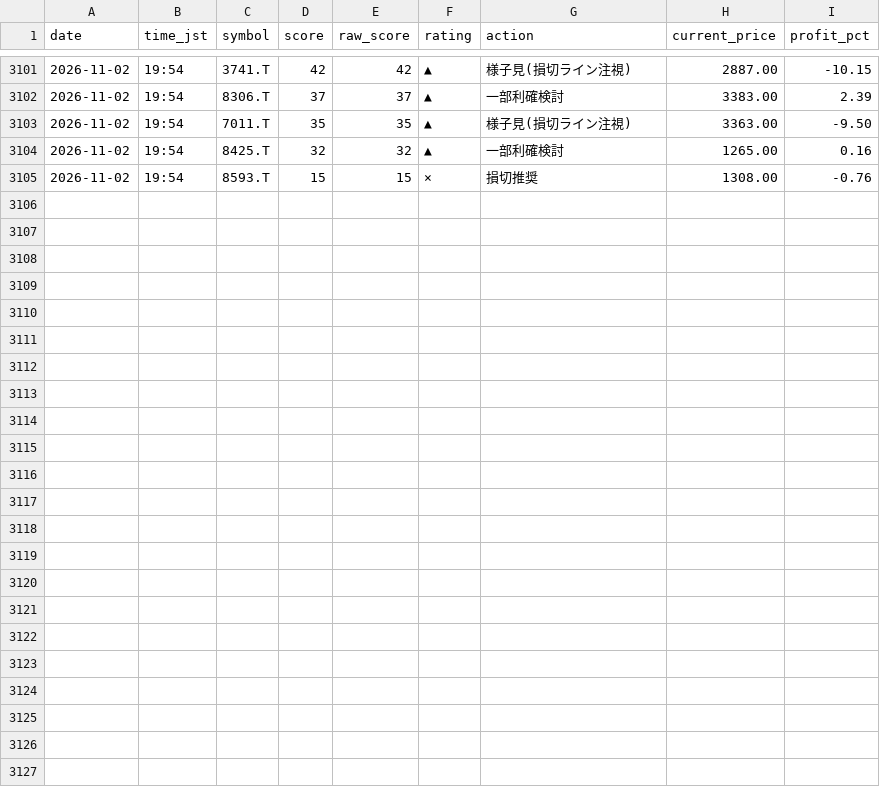
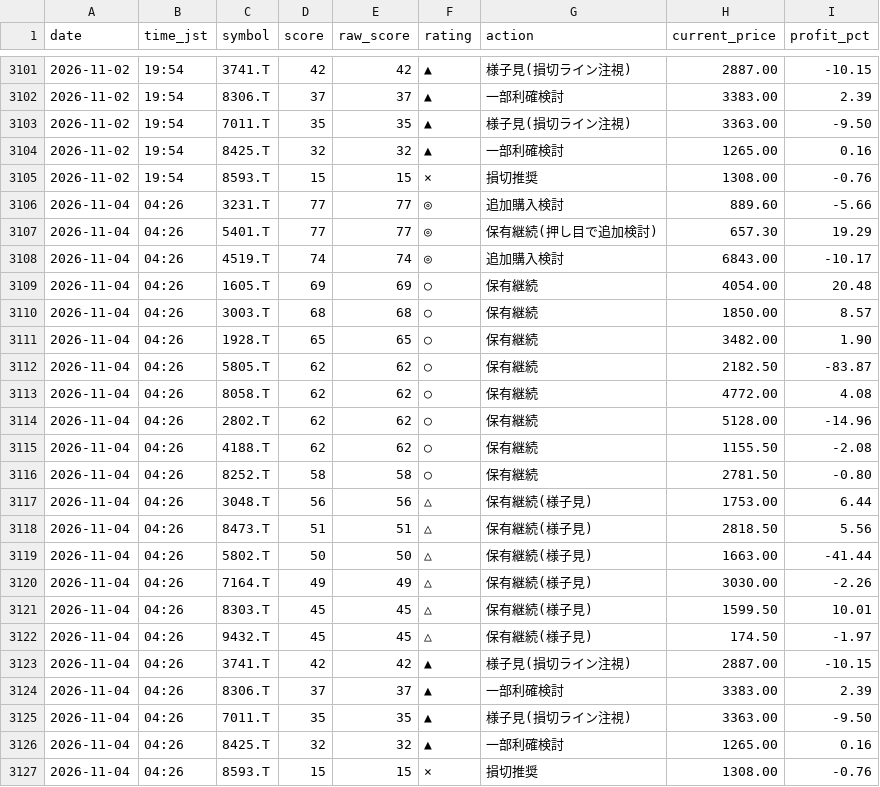
Before and after one commit to Maruko27o/stock-portfolio-analyzer, a CSV file: data/judgment_log.csv, drawn as a sheet; only a part is shown, gaps mark what is left out.

```diff
--- a/data/judgment_log.csv
+++ b/data/judgment_log.csv
@@ -3105 +3105,23 @@ date,time_jst,symbol,score,raw_score,rating,action,current_price,profit_pct
 2026-11-02,19:54,8593.T,15,15,×,損切推奨,1308.00,-0.76
+2026-11-04,04:26,3231.T,77,77,◎,追加購入検討,889.60,-5.66
+2026-11-04,04:26,5401.T,77,77,◎,保有継続(押し目で追加検討),657.30,19.29
+2026-11-04,04:26,4519.T,74,74,◎,追加購入検討,6843.00,-10.17
+2026-11-04,04:26,1605.T,69,69,○,保有継続,4054.00,20.48
+2026-11-04,04:26,3003.T,68,68,○,保有継続,1850.00,8.57
+2026-11-04,04:26,1928.T,65,65,○,保有継続,3482.00,1.90
+2026-11-04,04:26,5805.T,62,62,○,保有継続,2182.50,-83.87
+2026-11-04,04:26,8058.T,62,62,○,保有継続,4772.00,4.08
+2026-11-04,04:26,2802.T,62,62,○,保有継続,5128.00,-14.96
+2026-11-04,04:26,4188.T,62,62,○,保有継続,1155.50,-2.08
+2026-11-04,04:26,8252.T,58,58,○,保有継続,2781.50,-0.80
+2026-11-04,04:26,3048.T,56,56,△,保有継続(様子見),1753.00,6.44
+2026-11-04,04:26,8473.T,51,51,△,保有継続(様子見),2818.50,5.56
+2026-11-04,04:26,5802.T,50,50,△,保有継続(様子見),1663.00,-41.44
+2026-11-04,04:26,7164.T,49,49,△,保有継続(様子見),3030.00,-2.26
+2026-11-04,04:26,8303.T,45,45,△,保有継続(様子見),1599.50,10.01
+2026-11-04,04:26,9432.T,45,45,△,保有継続(様子見),174.50,-1.97
+2026-11-04,04:26,3741.T,42,42,▲,様子見(損切ライン注視),2887.00,-10.15
+2026-11-04,04:26,8306.T,37,37,▲,一部利確検討,3383.00,2.39
+2026-11-04,04:26,7011.T,35,35,▲,様子見(損切ライン注視),3363.00,-9.50
+2026-11-04,04:26,8425.T,32,32,▲,一部利確検討,1265.00,0.16
+2026-11-04,04:26,8593.T,15,15,×,損切推奨,1308.00,-0.76
```
Also changed, not shown: data/subscore_log.csv.
